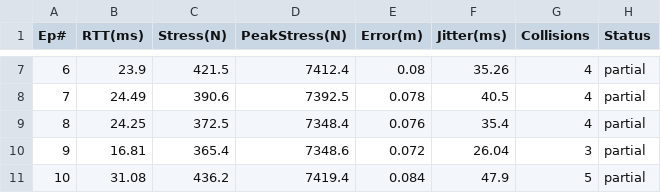
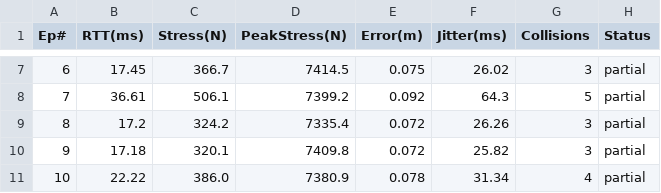
Before and after one commit to 1ush3n/kzwlyxczx2, a CSV file: images/episode_stats_table.csv, drawn as a sheet; only a part is shown, gaps mark what is left out; the diff covers the shown part only.

```diff
--- a/images/episode_stats_table.csv
+++ b/images/episode_stats_table.csv
@@ -7,5 +7,5 @@ Ep#,RTT(ms),Stress(N),PeakStress(N),Error(m),Jitter(ms),Collisions,Status
-6,23.9,421.5,7412.4,0.08,35.26,4,partial
-7,24.49,390.6,7392.5,0.078,40.5,4,partial
-8,24.25,372.5,7348.4,0.076,35.4,4,partial
-9,16.81,365.4,7348.6,0.072,26.04,3,partial
-10,31.08,436.2,7419.4,0.084,47.9,5,partial
+6,17.45,366.7,7414.5,0.075,26.02,3,partial
+7,36.61,506.1,7399.2,0.092,64.3,5,partial
+8,17.2,324.2,7335.4,0.072,26.26,3,partial
+9,17.18,320.1,7409.8,0.072,25.82,3,partial
+10,22.22,386.0,7380.9,0.078,31.34,4,partial
```
Also changed, not shown: 29 edited cells elsewhere in this file, checkpoints/final_stats.csv, images/paper_table_5_2.csv, 56 other files.
